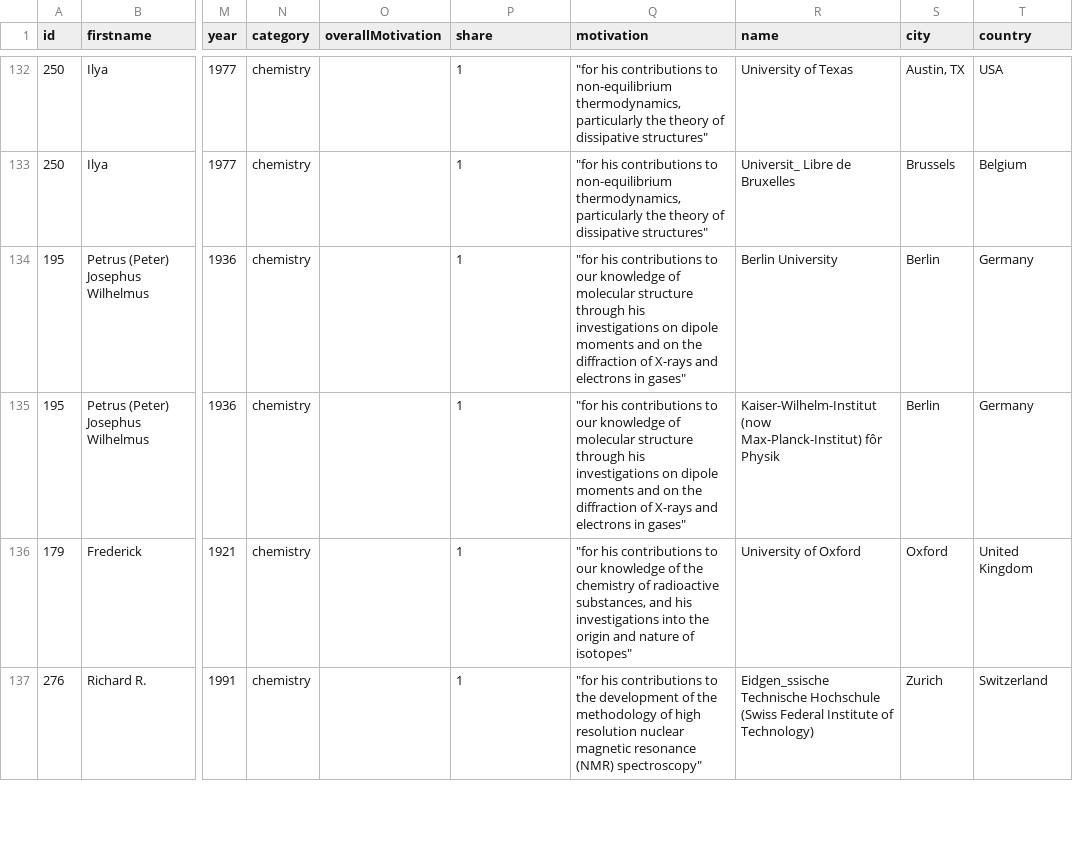
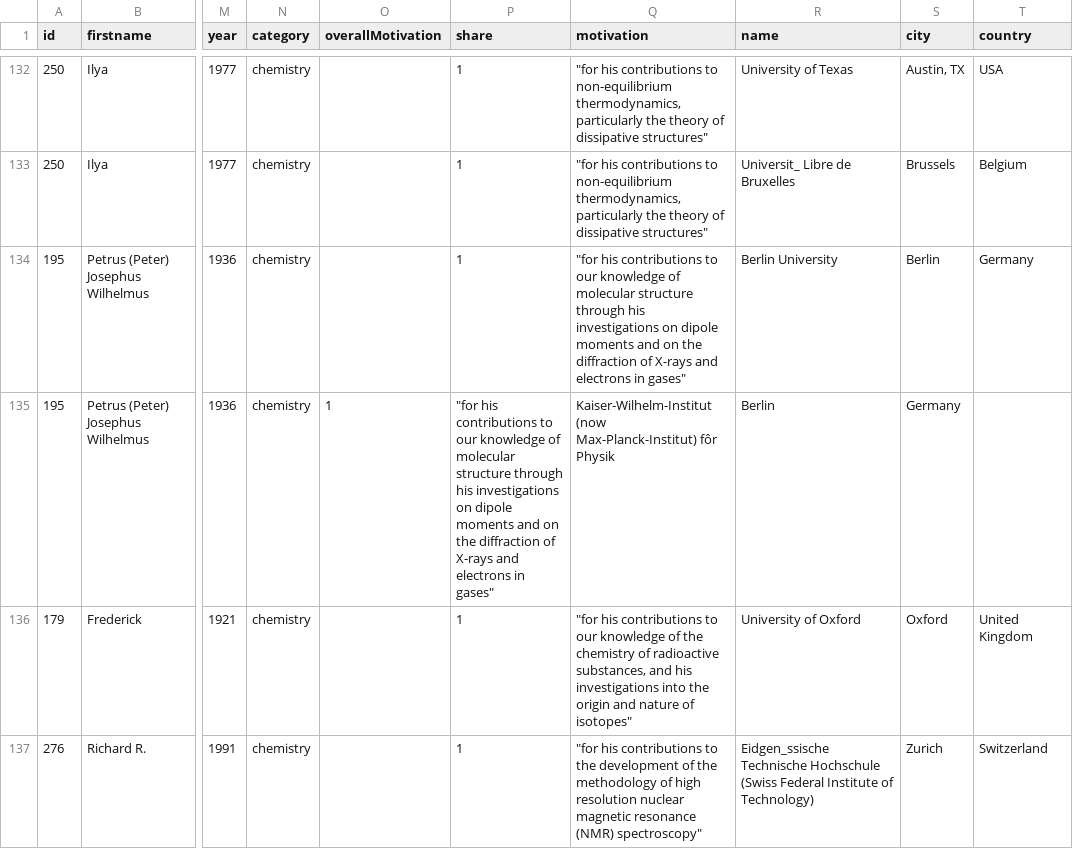
Before and after one commit to Shirelmaleh/new_project, a CSV file: nobel_prize_by_winner.csv, drawn as a sheet; only a part is shown, gaps mark what is left out; the diff names each change by its address in the sheet, - before the commit and + after, or states it on an @@ line.

Commit message:
Update nobel_prize_by_winner.csv

```diff
--- a/nobel_prize_by_winner.csv
+++ b/nobel_prize_by_winner.csv
-O135 (overallMotivation): (empty)
+O135 (overallMotivation): 1
-P135 (share): 1
+P135 (share): "for his contributions to our knowledge of molecular structure through his investigations on dipole moments and on the diffraction of X-rays and electrons in gases"
-Q135 (motivation): "for his contributions to our knowledge of molecular structure through his investigations on dipole moments and on the diffraction of X-rays and electrons in gases"
+Q135 (motivation): Kaiser-Wilhelm-Institut (now Max-Planck-Institut) fôr Physik
-R135 (name): Kaiser-Wilhelm-Institut (now Max-Planck-Institut) fôr Physik
+R135 (name): Berlin
-S135 (city): Berlin
+S135 (city): Germany
-T135 (country): Germany
+T135 (country): (empty)
```
